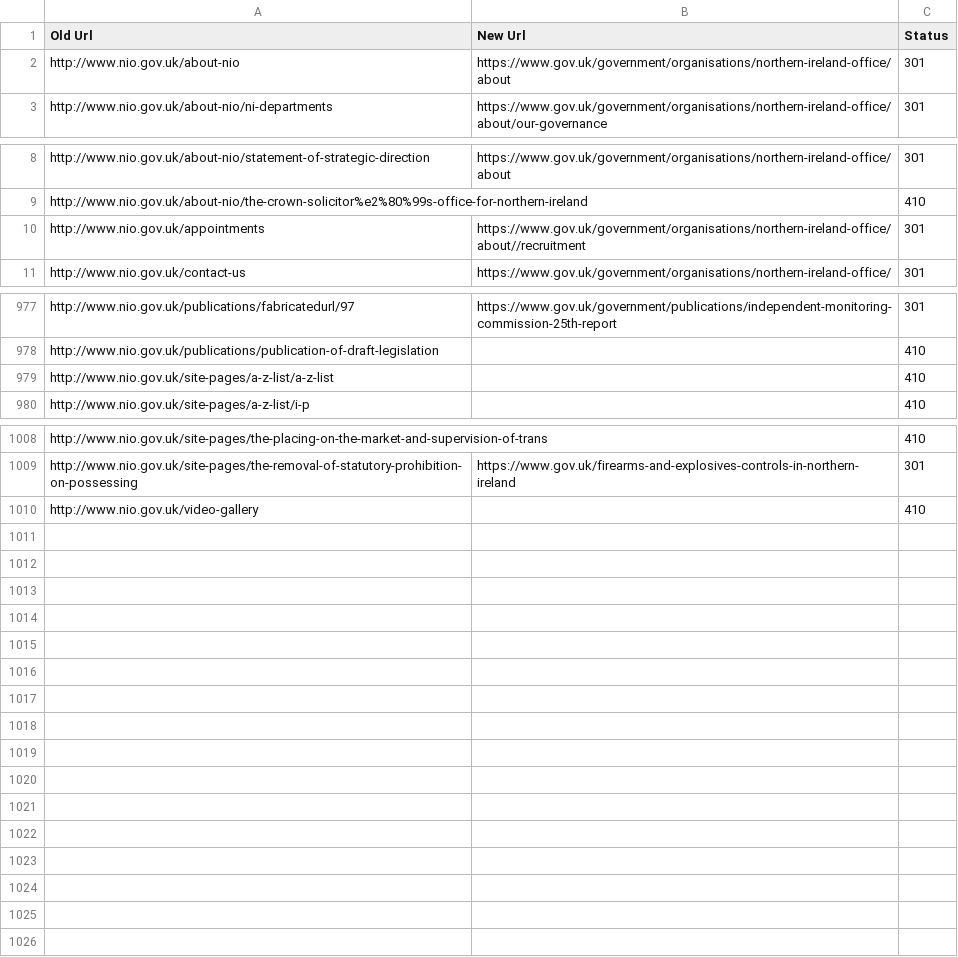
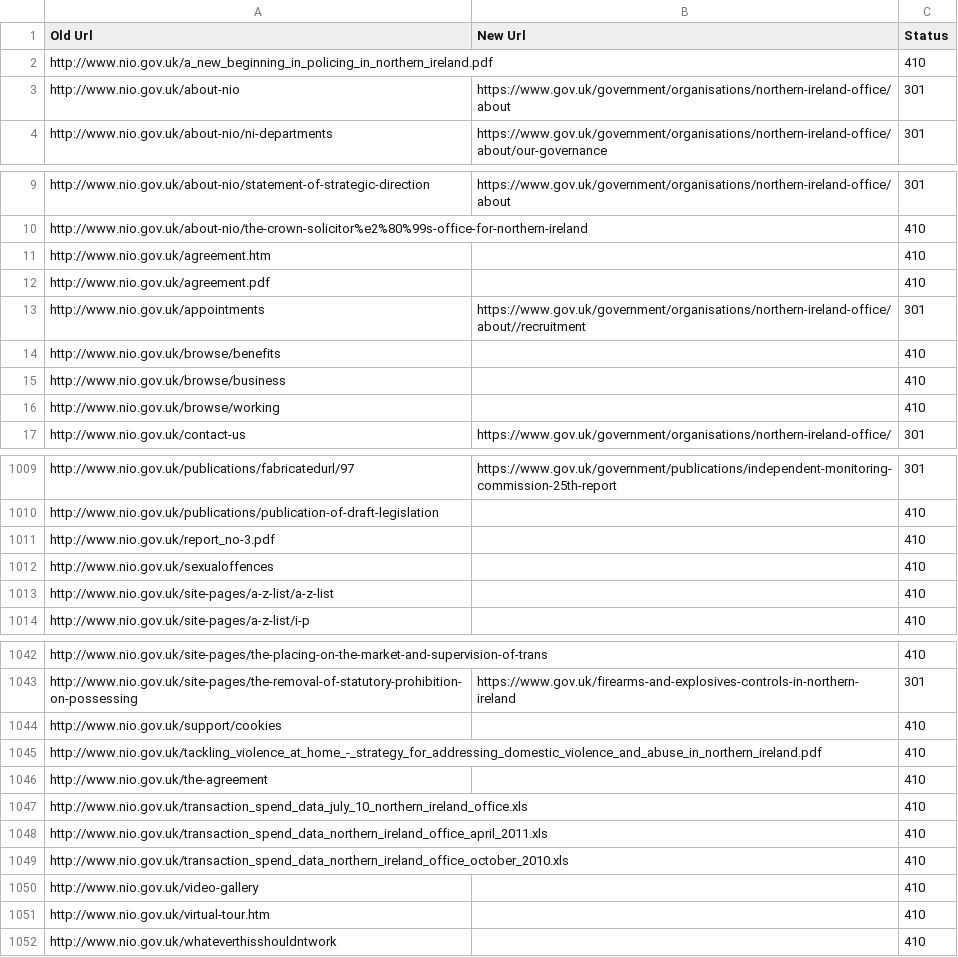
Before and after one commit to alphagov/transition-config, a CSV file: data/mappings/nio.csv, drawn as a sheet; only a part is shown, gaps mark what is left out; the diff covers the shown part only.

```diff
--- a/data/mappings/nio.csv
+++ b/data/mappings/nio.csv
@@ -1,2 +1,3 @@
 Old Url,New Url,Status
+http://www.nio.gov.uk/a_new_beginning_in_policing_in_northern_ireland.pdf,,410
 http://www.nio.gov.uk/about-nio,https://www.gov.uk/government/organisations/northern-ireland-office/about,301
@@ -9,3 +10,8 @@ http://www.nio.gov.uk/about-nio/statement-of-strategic-direction,https://www.gov
 http://www.nio.gov.uk/about-nio/the-crown-solicitor%e2%80%99s-office-for-northern-ireland,,410
+http://www.nio.gov.uk/agreement.htm,,410
+http://www.nio.gov.uk/agreement.pdf,,410
 http://www.nio.gov.uk/appointments,https://www.gov.uk/government/organisations/northern-ireland-office/about//recruitment,301
+http://www.nio.gov.uk/browse/benefits,,410
+http://www.nio.gov.uk/browse/business,,410
+http://www.nio.gov.uk/browse/working,,410
 http://www.nio.gov.uk/contact-us,https://www.gov.uk/government/organisations/northern-ireland-office/,301
@@ -978,2 +1010,4 @@ http://www.nio.gov.uk/publications/fabricatedurl/97,https://www.gov.uk/governmen
 http://www.nio.gov.uk/publications/publication-of-draft-legislation,,410
+http://www.nio.gov.uk/report_no-3.pdf,,410
+http://www.nio.gov.uk/sexualoffences,,410
 http://www.nio.gov.uk/site-pages/a-z-list/a-z-list,,410
@@ -1009,2 +1043,10 @@ http://www.nio.gov.uk/site-pages/the-placing-on-the-market-and-supervision-of-tr
 http://www.nio.gov.uk/site-pages/the-removal-of-statutory-prohibition-on-possessing,https://www.gov.uk/firearms-and-explosives-controls-in-northern-ireland,301
+http://www.nio.gov.uk/support/cookies,,410
+http://www.nio.gov.uk/tackling_violence_at_home_-_strategy_for_addressing_domestic_violence_and_abuse_in_northern_ireland.pdf,,410
+http://www.nio.gov.uk/the-agreement,,410
+http://www.nio.gov.uk/transaction_spend_data_july_10_northern_ireland_office.xls,,410
+http://www.nio.gov.uk/transaction_spend_data_northern_ireland_office_april_2011.xls,,410
+http://www.nio.gov.uk/transaction_spend_data_northern_ireland_office_october_2010.xls,,410
 http://www.nio.gov.uk/video-gallery,,410
+http://www.nio.gov.uk/virtual-tour.htm,,410
+http://www.nio.gov.uk/whateverthisshouldntwork,,410
```
Also changed, not shown: 26 added rows elsewhere in this file.
